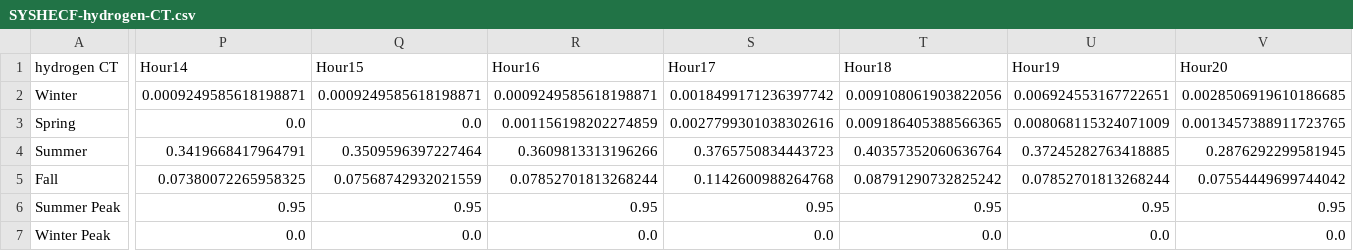
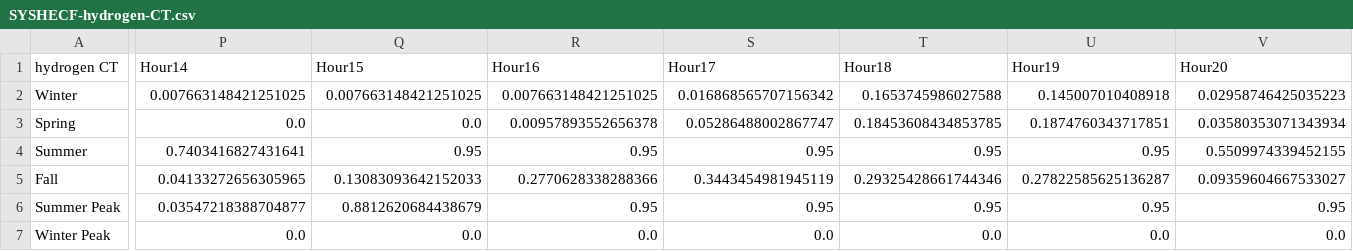
Before and after one commit to EnergyInnovation/eps-indiana, a CSV file: InputData/elec/SYSHECF/SYSHECF-hydrogen-CT.csv, drawn as a sheet; only a part is shown, gaps mark what is left out; removed rows and columns are numbered as before the commit, all else as after; rows hold the shown columns only; the diff covers the shown part only; the diff names each change by its address in the sheet, - before the commit and + after, or states it on an @@ line.

```diff
--- a/InputData/elec/SYSHECF/SYSHECF-hydrogen-CT.csv
+++ b/InputData/elec/SYSHECF/SYSHECF-hydrogen-CT.csv
-P2 (Hour14): 0.0009249585618198871
+P2 (Hour14): 0.007663148421251025
-Q2 (Hour15): 0.0009249585618198871
+Q2 (Hour15): 0.007663148421251025
-R2 (Hour16): 0.0009249585618198871
+R2 (Hour16): 0.007663148421251025
-S2 (Hour17): 0.0018499171236397742
+S2 (Hour17): 0.016868565707156342
-T2 (Hour18): 0.009108061903822056
+T2 (Hour18): 0.1653745986027588
-U2 (Hour19): 0.006924553167722651
+U2 (Hour19): 0.145007010408918
-V2 (Hour20): 0.0028506919610186685
+V2 (Hour20): 0.02958746425035223
-R3 (Hour16): 0.001156198202274859
+R3 (Hour16): 0.00957893552656378
-S3 (Hour17): 0.0027799301038302616
+S3 (Hour17): 0.05286488002867747
-T3 (Hour18): 0.009186405388566365
+T3 (Hour18): 0.18453608434853785
-U3 (Hour19): 0.008068115324071009
+U3 (Hour19): 0.1874760343717851
-V3 (Hour20): 0.0013457388911723765
+V3 (Hour20): 0.03580353071343934
-row 4: Summer | 0.3419668417964791 | 0.3509596397227464 | 0.3609813313196266 | 0.3765750834443723 | 0.40357352060636764 | 0.37245282763418885 | 0.2876292299581945
-row 5: Fall | 0.07380072265958325 | 0.07568742932021559 | 0.07852701813268244 | 0.1142600988264768 | 0.08791290732825242 | 0.07852701813268244 | 0.07554449699744042
+row 4: Summer | 0.7403416827431641 | 0.95 | 0.95 | 0.95 | 0.95 | 0.95 | 0.5509974339452155
+row 5: Fall | 0.04133272656305965 | 0.13083093642152033 | 0.2770628338288366 | 0.3443454981945119 | 0.29325428661744346 | 0.27822585625136287 | 0.09359604667533027
-P6 (Hour14): 0.95
+P6 (Hour14): 0.03547218388704877
-Q6 (Hour15): 0.95
+Q6 (Hour15): 0.8812620684438679
```
Also changed, not shown: 10 edited cells elsewhere in this file, InputData/elec/SYSHECF/SYSHECF-petroleum.csv, 3 other files.
